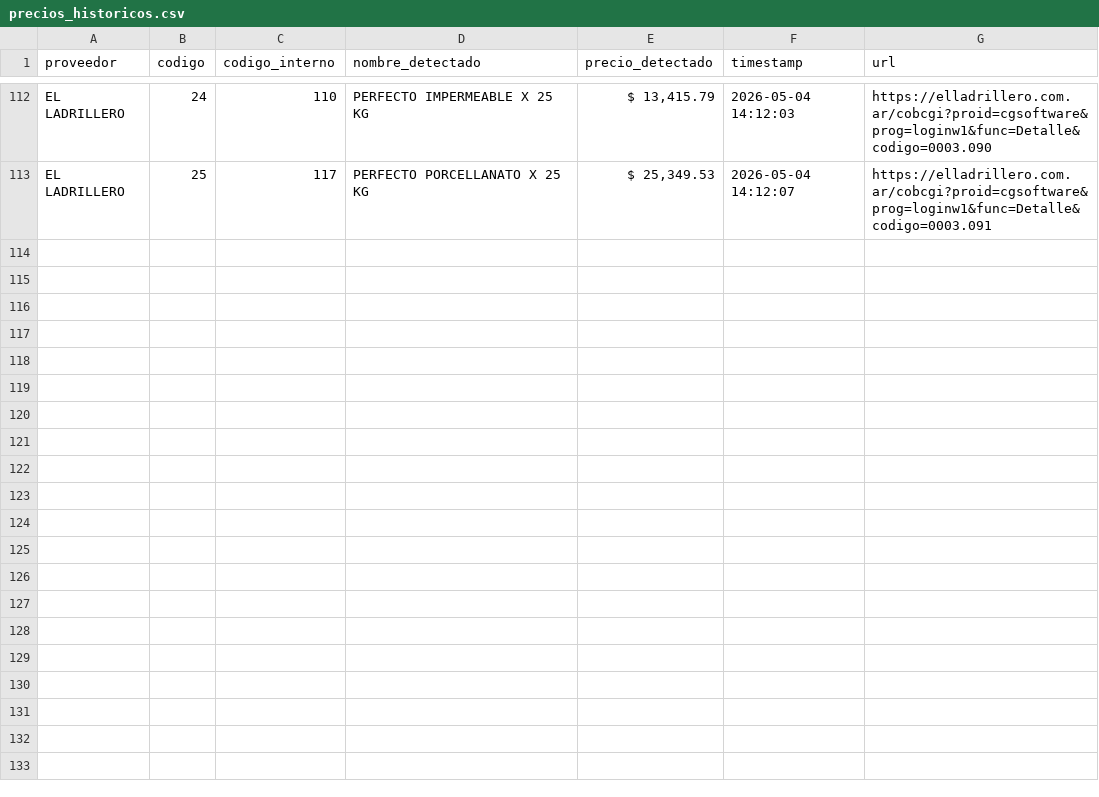
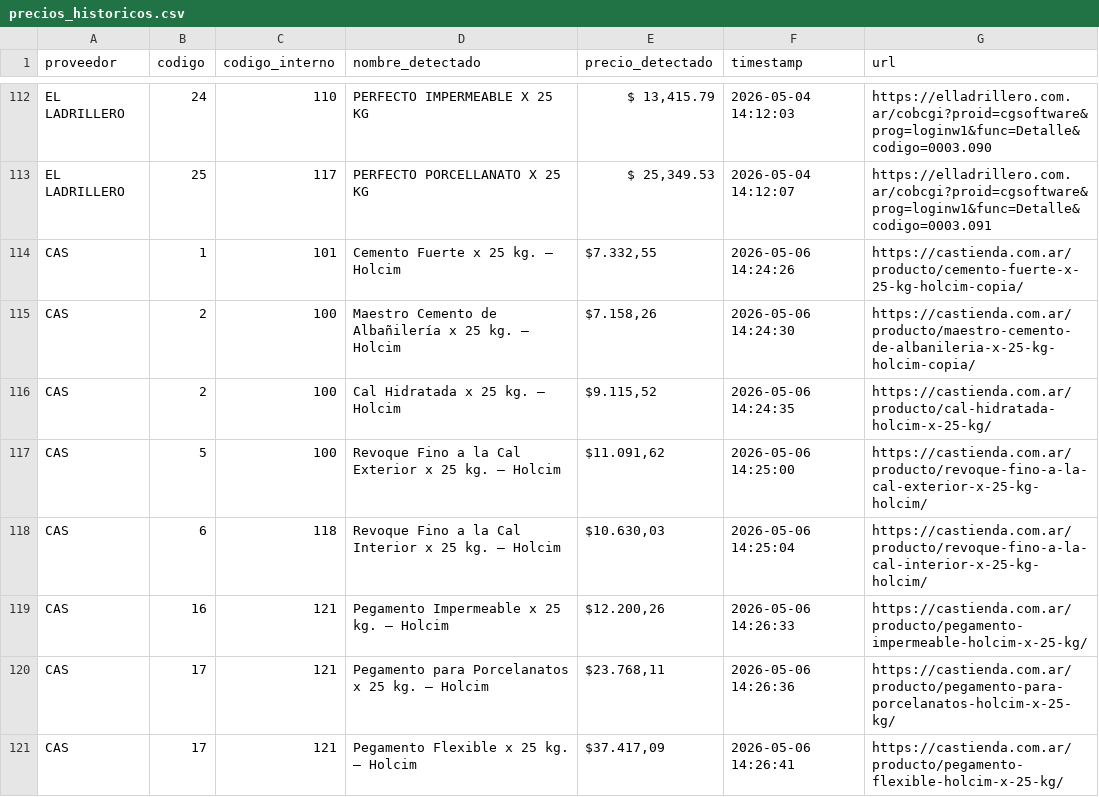
Before and after one commit to valentnluc/price_scrapper, a CSV file: precios_historicos.csv, drawn as a sheet; only a part is shown, gaps mark what is left out.

```diff
--- a/precios_historicos.csv
+++ b/precios_historicos.csv
@@ -113 +113,9 @@ EL LADRILLERO,24,110,PERFECTO IMPERMEABLE X 25 KG,"$ 13,415.79",2026-05-04 14:12
 EL LADRILLERO,25,117,PERFECTO PORCELLANATO X 25 KG,"$ 25,349.53",2026-05-04 14:12:07,https://elladrillero.com.ar/cobcgi?proid=cgsoftware&prog=loginw1&func=Detalle&codigo=0003.091
+CAS,1,101,Cemento Fuerte x 25 kg. – Holcim,"$7.332,55",2026-05-06 14:24:26,https://castienda.com.ar/producto/cemento-fuerte-x-25-kg-holcim-copia/
+CAS,2,100,Maestro Cemento de Albañilería x 25 kg. – Holcim,"$7.158,26",2026-05-06 14:24:30,https://castienda.com.ar/producto/maestro-cemento-de-albanileria-x-25-kg-holcim-copia/
+CAS,2,100,Cal Hidratada x 25 kg. – Holcim,"$9.115,52",2026-05-06 14:24:35,https://castienda.com.ar/producto/cal-hidratada-holcim-x-25-kg/
+CAS,5,100,Revoque Fino a la Cal Exterior x 25 kg. – Holcim,"$11.091,62",2026-05-06 14:25:00,https://castienda.com.ar/producto/revoque-fino-a-la-cal-exterior-x-25-kg-holcim/
+CAS,6,118,Revoque Fino a la Cal Interior x 25 kg. – Holcim,"$10.630,03",2026-05-06 14:25:04,https://castienda.com.ar/producto/revoque-fino-a-la-cal-interior-x-25-kg-holcim/
+CAS,16,121,Pegamento Impermeable x 25 kg. – Holcim,"$12.200,26",2026-05-06 14:26:33,https://castienda.com.ar/producto/pegamento-impermeable-holcim-x-25-kg/
+CAS,17,121,Pegamento para Porcelanatos x 25 kg. – Holcim,"$23.768,11",2026-05-06 14:26:36,https://castienda.com.ar/producto/pegamento-para-porcelanatos-holcim-x-25-kg/
+CAS,17,121,Pegamento Flexible x 25 kg. – Holcim,"$37.417,09",2026-05-06 14:26:41,https://castienda.com.ar/producto/pegamento-flexible-holcim-x-25-kg/
```
Also changed, not shown: errores.csv, url_status.csv, 1 other file.
